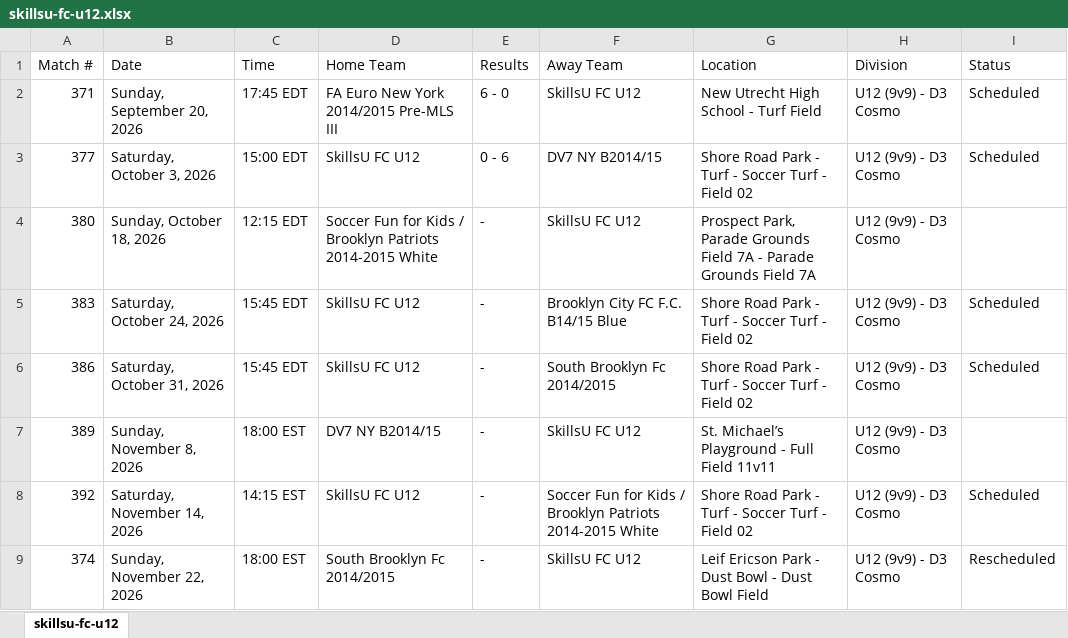
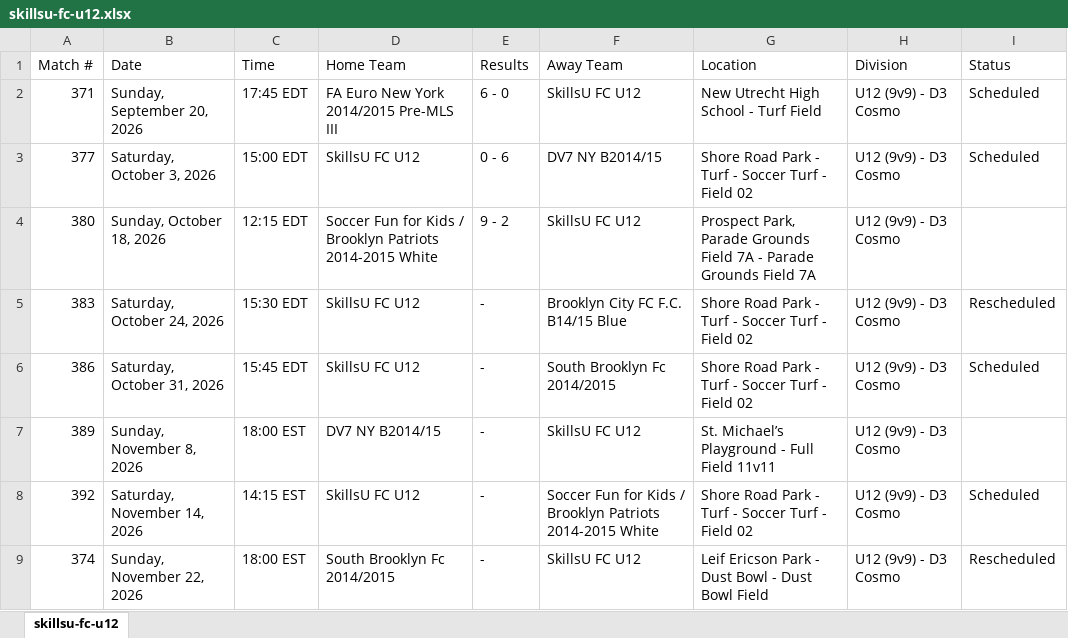
Before and after one commit to stevesimonsoccercoaching/soccercalendars, an Excel workbook: data/2026/cjsl/fall/skillsu-fc-u12.xlsx, sheet skillsu-fc-u12, drawn as a sheet; values as stored, in another font and other column widths than the file's, no borders; the diff names each change by its address in the sheet, - before the commit and + after, or states it on an @@ line.

Commit message:
Team Schedule Capture as of 10/24/2026 5:30 AM

```diff
--- a/data/2026/cjsl/fall/skillsu-fc-u12.xlsx (sheet skillsu-fc-u12)
+++ b/data/2026/cjsl/fall/skillsu-fc-u12.xlsx (sheet skillsu-fc-u12)
-E4 (Results): -
+E4 (Results): 9 - 2
-C5 (Time): 15:45 EDT
+C5 (Time): 15:30 EDT
-I5 (Status): Scheduled
+I5 (Status): Rescheduled
```
Also changed, not shown: data/2026/cjsl/fall/albion-sc-brooklyn-b14-15-premier-williamsburg.xlsx, data/2026/cjsl/fall/albion-sc-brooklyn-b15-16-premier-williamsburg.xlsx, 31 other files.
